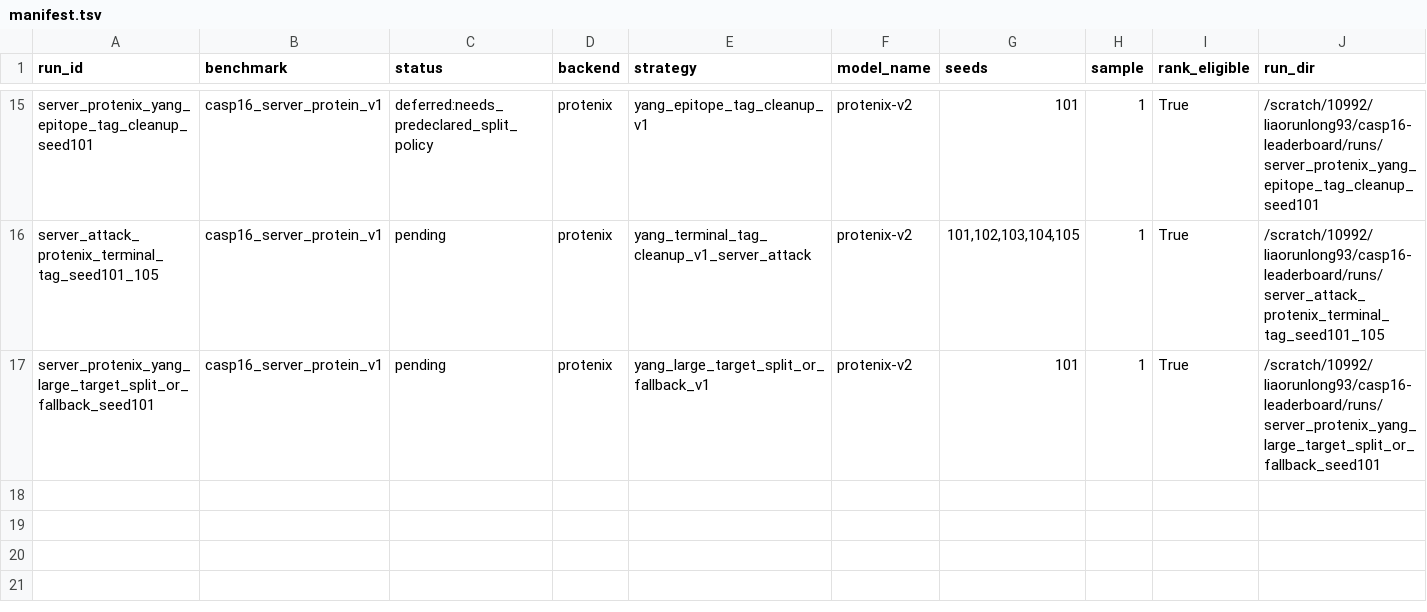
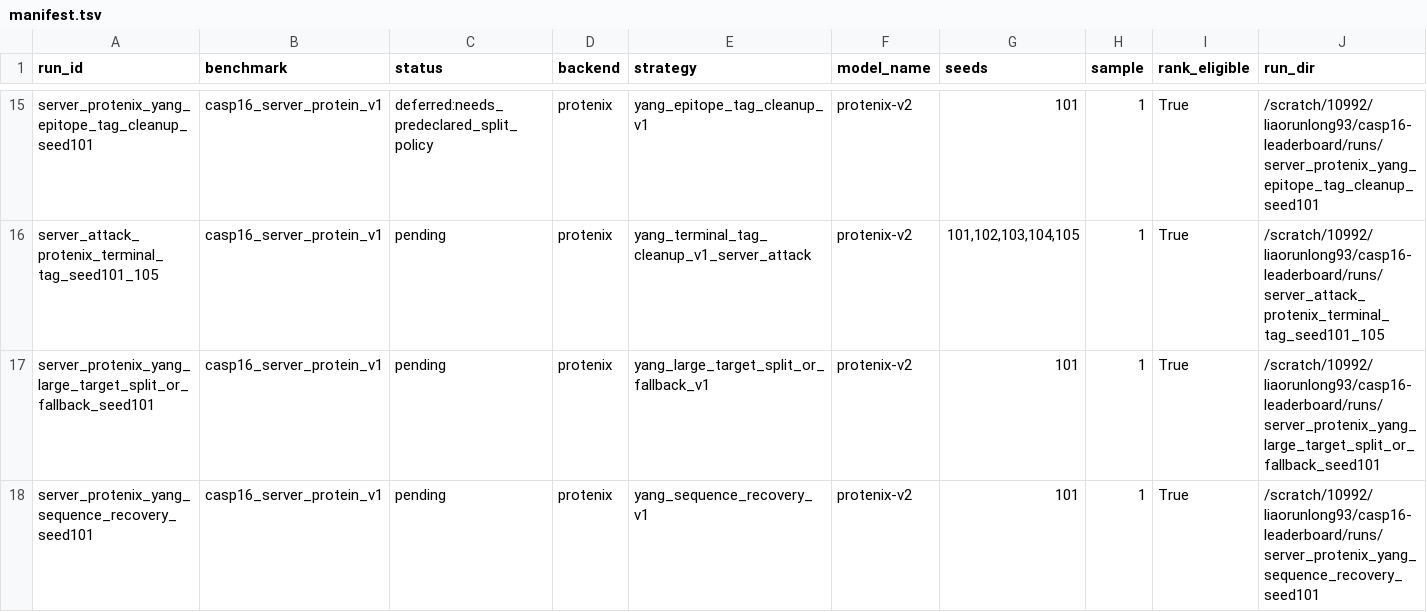
Before and after one commit to CyberDragon93/CASP-16-Autoresearch, a TSV file: runs/manifest.tsv, drawn as a sheet; only a part is shown, gaps mark what is left out.

```diff
--- a/runs/manifest.tsv
+++ b/runs/manifest.tsv
@@ -17 +17,2 @@ server_attack_protenix_terminal_tag_seed101_105	casp16_server_protein_v1	pending
 server_protenix_yang_large_target_split_or_fallback_seed101	casp16_server_protein_v1	pending	protenix	yang_large_target_split_or_fallback_v1	protenix-v2	101	1	True	/scratch/10992/liaorunlong93/casp16-leaderboard/runs/server_protenix_yang_large_target_split_or_fallback_seed101
+server_protenix_yang_sequence_recovery_seed101	casp16_server_protein_v1	pending	protenix	yang_sequence_recovery_v1	protenix-v2	101	1	True	/scratch/10992/liaorunlong93/casp16-leaderboard/runs/server_protenix_yang_sequence_recovery_seed101
```
Also changed, not shown: leaderboards/casp16_server_protein_v1/runs.csv, runs/status.tsv, 12 other files.
